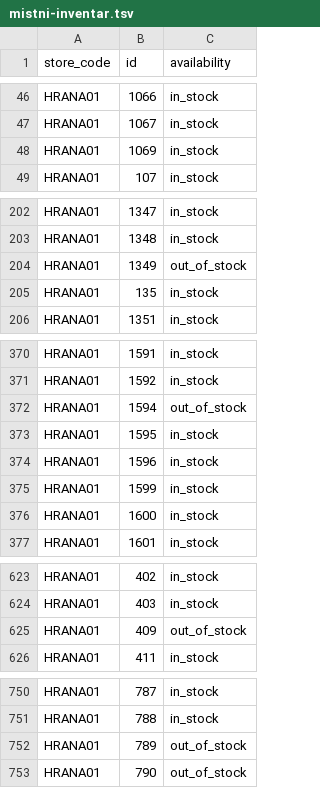
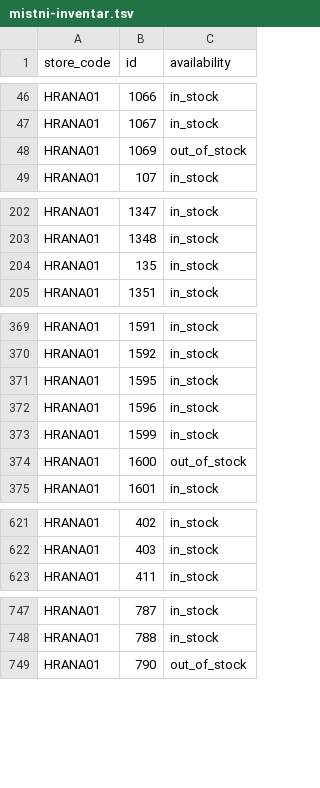
Before and after one commit to k8thegr8st/mistni-inventar, a TSV file: mistni-inventar.tsv, drawn as a sheet; only a part is shown, gaps mark what is left out; the diff covers the shown part only.

```diff
--- a/mistni-inventar.tsv
+++ b/mistni-inventar.tsv
@@ -47,3 +47,3 @@ HRANA01	1066	in_stock
 HRANA01	1067	in_stock
-HRANA01	1069	in_stock
+HRANA01	1069	out_of_stock
 HRANA01	107	in_stock
@@ -203,3 +203,2 @@ HRANA01	1347	in_stock
 HRANA01	1348	in_stock
-HRANA01	1349	out_of_stock
 HRANA01	135	in_stock
@@ -371,3 +370,2 @@ HRANA01	1591	in_stock
 HRANA01	1592	in_stock
-HRANA01	1594	out_of_stock
 HRANA01	1595	in_stock
@@ -375,3 +373,3 @@ HRANA01	1596	in_stock
 HRANA01	1599	in_stock
-HRANA01	1600	in_stock
+HRANA01	1600	out_of_stock
 HRANA01	1601	in_stock
@@ -624,3 +622,2 @@ HRANA01	402	in_stock
 HRANA01	403	in_stock
-HRANA01	409	out_of_stock
 HRANA01	411	in_stock
@@ -751,3 +748,2 @@ HRANA01	787	in_stock
 HRANA01	788	in_stock
-HRANA01	789	out_of_stock
 HRANA01	790	out_of_stock
```
Also changed, not shown: 2 edited cells elsewhere in this file.
